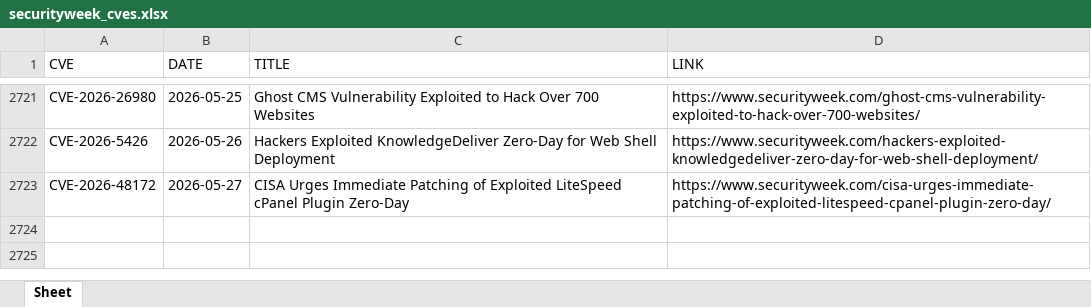
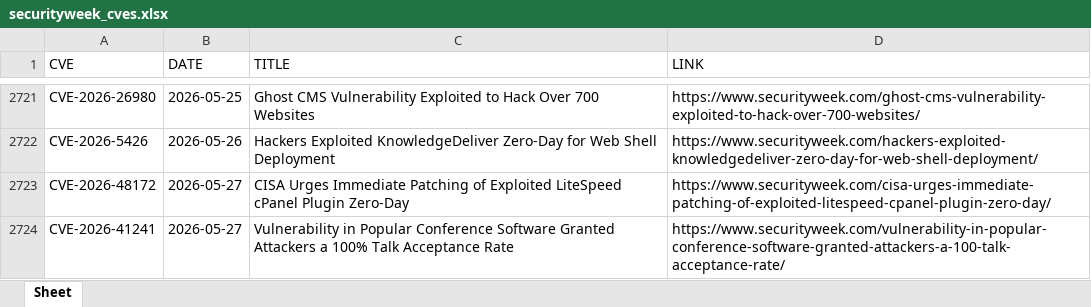
Before and after one commit to thanujbtech-lgtm/securityweek_cve, an Excel workbook: securityweek_cves.xlsx, sheet Sheet, drawn as a sheet; only a part is shown, gaps mark what is left out; values as stored, in another font and other column widths than the file's, no borders; the diff names each change by its address in the sheet, - before the commit and + after, or states it on an @@ line.

```diff
--- a/securityweek_cves.xlsx (sheet Sheet)
+++ b/securityweek_cves.xlsx (sheet Sheet)
+row 2724: CVE-2026-41241 | 2026-05-27 | Vulnerability in Popular Conference Software Granted Attackers a 100% Talk Acceptance Rate | https://www.securityweek.com/vulnerability-in-popular-conference-software-granted-attackers-a-100-talk-acceptance-rate/
```
